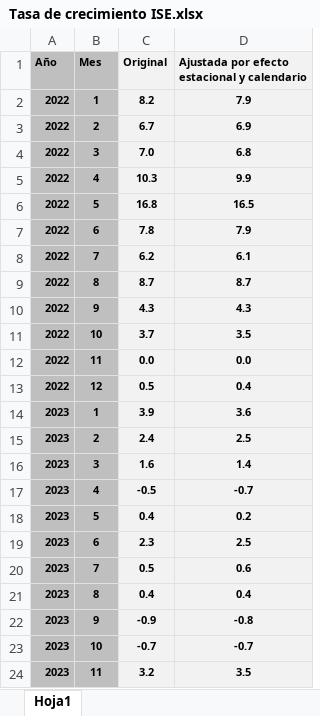
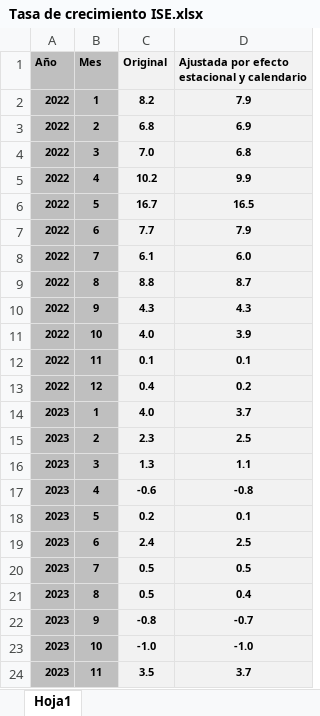
Before and after one commit to migue-08/ISE, an Excel workbook: Tasa de crecimiento ISE.xlsx, sheet Hoja1, drawn as a sheet; only a part is shown; values as stored, in another font and other column widths than the file's, no borders; the diff covers the shown part only; the diff names each change by its address in the sheet, - before the commit and + after, or states it on an @@ line.

```diff
--- a/Tasa de crecimiento ISE.xlsx (sheet Hoja1)
+++ b/Tasa de crecimiento ISE.xlsx (sheet Hoja1)
-C3 (Original): 6.7
+C3 (Original): 6.8
-C5 (Original): 10.3
+C5 (Original): 10.2
-C6 (Original): 16.8
+C6 (Original): 16.7
-C7 (Original): 7.8
+C7 (Original): 7.7
-C8 (Original): 6.2
+C8 (Original): 6.1
-D8: 6.1
+D8: 6.0
-C9 (Original): 8.7
+C9 (Original): 8.8
-C11 (Original): 3.7
+C11 (Original): 4.0
-D11: 3.5
+D11: 3.9
-C12 (Original): 0.0
+C12 (Original): 0.1
-D12: 0.0
+D12: 0.1
-C13 (Original): 0.5
+C13 (Original): 0.4
-D13: 0.4
+D13: 0.2
-C14 (Original): 3.9
+C14 (Original): 4.0
-D14: 3.6
+D14: 3.7
-C15 (Original): 2.4
+C15 (Original): 2.3
-C16 (Original): 1.6
+C16 (Original): 1.3
-D16: 1.4
+D16: 1.1
-C17 (Original): -0.5
+C17 (Original): -0.6
-D17: -0.7
+D17: -0.8
-C18 (Original): 0.4
+C18 (Original): 0.2
-D18: 0.2
+D18: 0.1
-C19 (Original): 2.3
+C19 (Original): 2.4
-D20: 0.6
+D20: 0.5
-C21 (Original): 0.4
+C21 (Original): 0.5
-C22 (Original): -0.9
+C22 (Original): -0.8
-D22: -0.8
+D22: -0.7
-C23 (Original): -0.7
+C23 (Original): -1.0
-D23: -0.7
+D23: -1.0
-C24 (Original): 3.2
+C24 (Original): 3.5
-D24: 3.5
+D24: 3.7
```
Also changed, not shown: 12 added rows and 25 edited cells elsewhere in this sheet, 1 other file.
